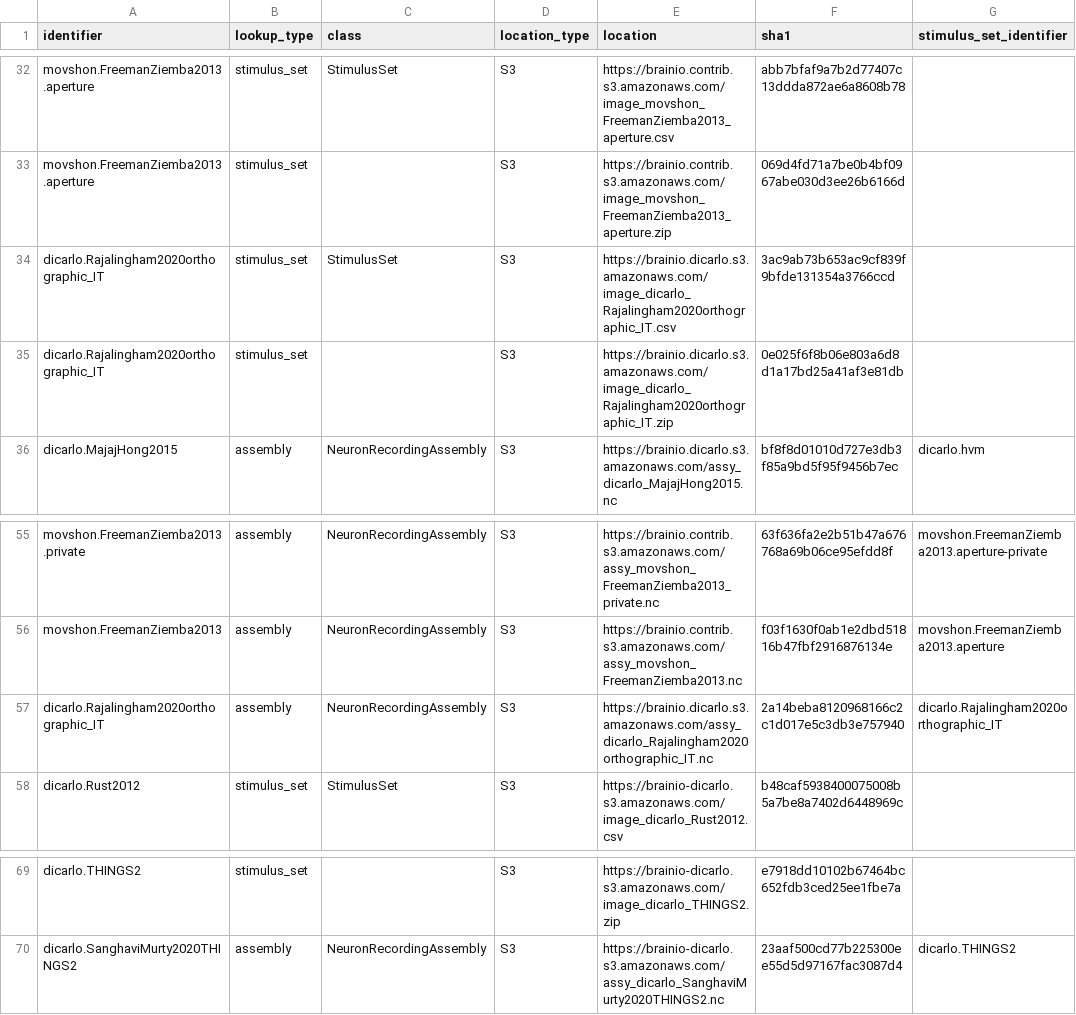
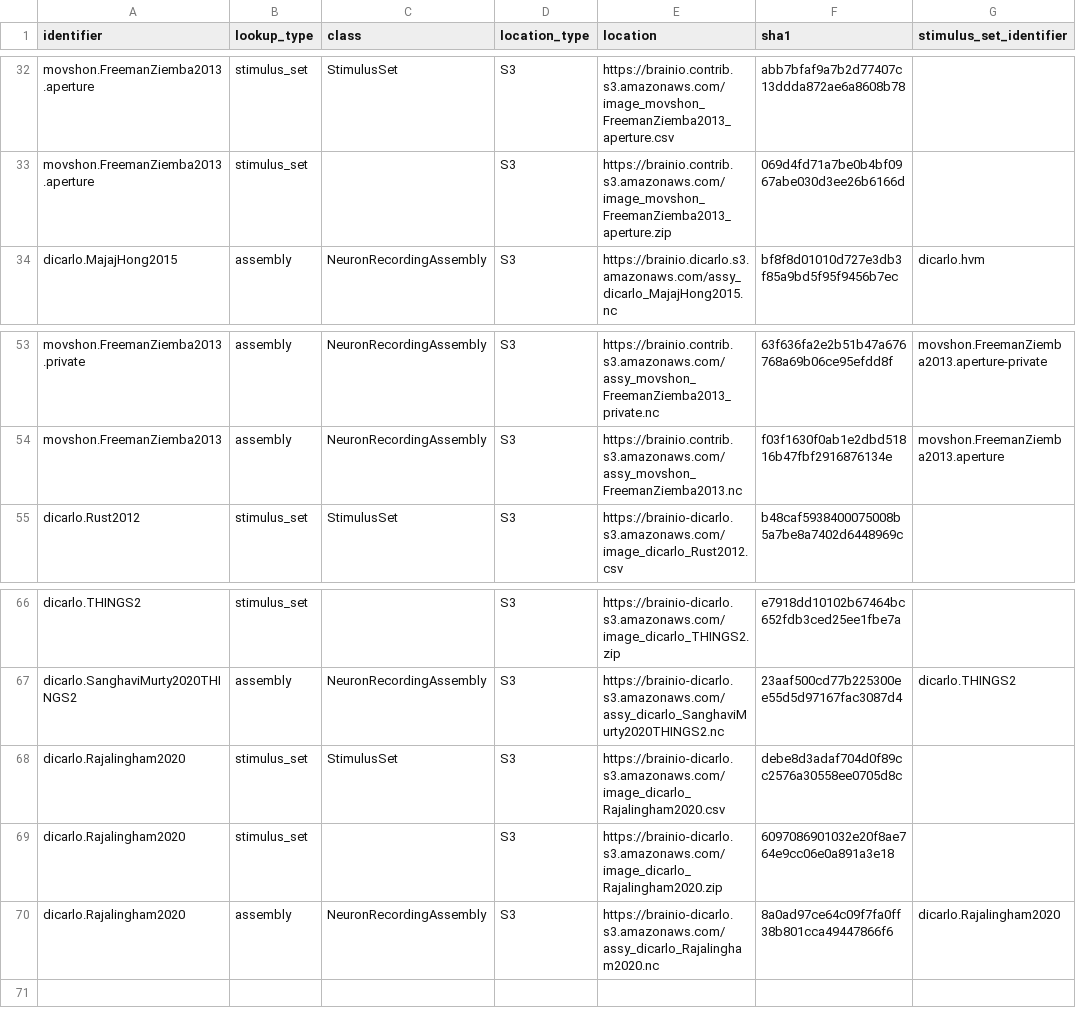
Before and after one commit to brain-score/brainio_collection, a CSV file: brainio_collection/lookup.csv, drawn as a sheet; only a part is shown, gaps mark what is left out.

Commit message:
Update lookup and tests for ortho data after renaming

```diff
--- a/brainio_collection/lookup.csv
+++ b/brainio_collection/lookup.csv
@@ -33,4 +33,2 @@ movshon.FreemanZiemba2013.aperture,stimulus_set,StimulusSet,S3,https://brainio.c
 movshon.FreemanZiemba2013.aperture,stimulus_set,,S3,https://brainio.contrib.s3.amazonaws.com/image_movshon_FreemanZiemba2013_aperture.zip,069d4fd71a7be0b4bf0967abe030d3ee26b6166d,
-dicarlo.Rajalingham2020orthographic_IT,stimulus_set,StimulusSet,S3,https://brainio.dicarlo.s3.amazonaws.com/image_dicarlo_Rajalingham2020orthographic_IT.csv,3ac9ab73b653ac9cf839f9bfde131354a3766ccd,
-dicarlo.Rajalingham2020orthographic_IT,stimulus_set,,S3,https://brainio.dicarlo.s3.amazonaws.com/image_dicarlo_Rajalingham2020orthographic_IT.zip,0e025f6f8b06e803a6d8d1a17bd25a41af3e81db,
 dicarlo.MajajHong2015,assembly,NeuronRecordingAssembly,S3,https://brainio.dicarlo.s3.amazonaws.com/assy_dicarlo_MajajHong2015.nc,bf8f8d01010d727e3db3f85a9bd5f95f9456b7ec,dicarlo.hvm
@@ -56,3 +54,2 @@ movshon.FreemanZiemba2013.private,assembly,NeuronRecordingAssembly,S3,https://br
 movshon.FreemanZiemba2013,assembly,NeuronRecordingAssembly,S3,https://brainio.contrib.s3.amazonaws.com/assy_movshon_FreemanZiemba2013.nc,f03f1630f0ab1e2dbd51816b47fbf2916876134e,movshon.FreemanZiemba2013.aperture
-dicarlo.Rajalingham2020orthographic_IT,assembly,NeuronRecordingAssembly,S3,https://brainio.dicarlo.s3.amazonaws.com/assy_dicarlo_Rajalingham2020orthographic_IT.nc,2a14beba8120968166c2c1d017e5c3db3e757940,dicarlo.Rajalingham2020orthographic_IT
 dicarlo.Rust2012,stimulus_set,StimulusSet,S3,https://brainio-dicarlo.s3.amazonaws.com/image_dicarlo_Rust2012.csv,b48caf5938400075008b5a7be8a7402d6448969c,
@@ -70 +67,4 @@ dicarlo.THINGS2,stimulus_set,,S3,https://brainio-dicarlo.s3.amazonaws.com/image_
 dicarlo.SanghaviMurty2020THINGS2,assembly,NeuronRecordingAssembly,S3,https://brainio-dicarlo.s3.amazonaws.com/assy_dicarlo_SanghaviMurty2020THINGS2.nc,23aaf500cd77b225300ee55d5d97167fac3087d4,dicarlo.THINGS2
+dicarlo.Rajalingham2020,stimulus_set,StimulusSet,S3,https://brainio-dicarlo.s3.amazonaws.com/image_dicarlo_Rajalingham2020.csv,debe8d3adaf704d0f89cc2576a30558ee0705d8c,
+dicarlo.Rajalingham2020,stimulus_set,,S3,https://brainio-dicarlo.s3.amazonaws.com/image_dicarlo_Rajalingham2020.zip,6097086901032e20f8ae764e9cc06e0a891a3e18,
+dicarlo.Rajalingham2020,assembly,NeuronRecordingAssembly,S3,https://brainio-dicarlo.s3.amazonaws.com/assy_dicarlo_Rajalingham2020.nc,8a0ad97ce64c09f7fa0ff38b801cca49447866f6,dicarlo.Rajalingham2020
```
Also changed, not shown: 2 other files.
